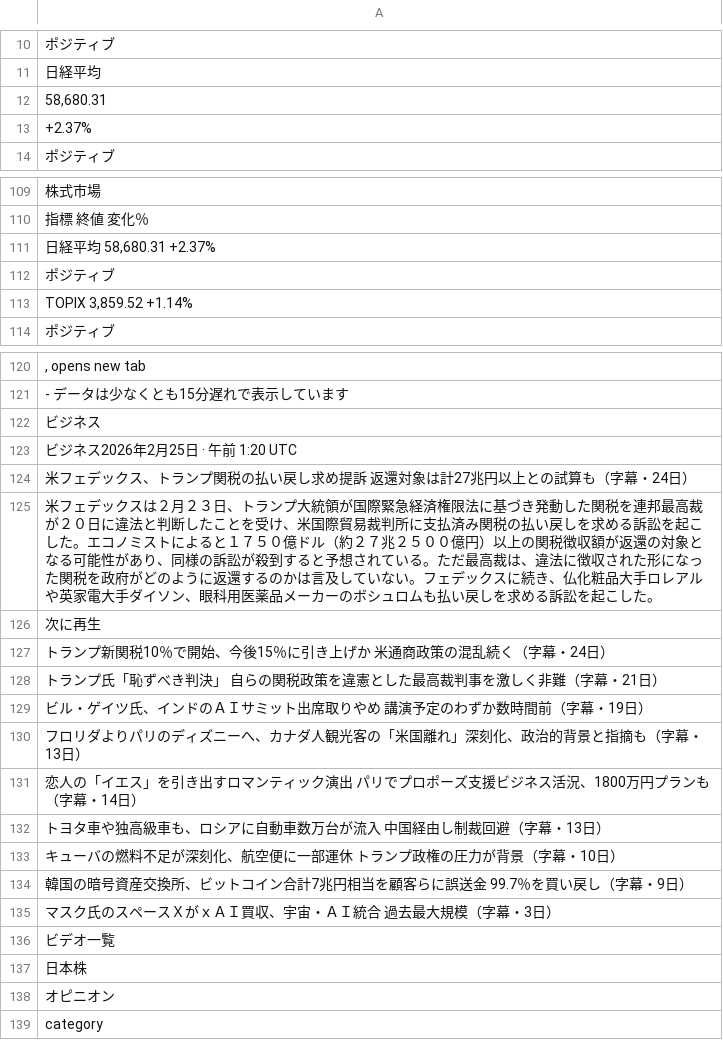
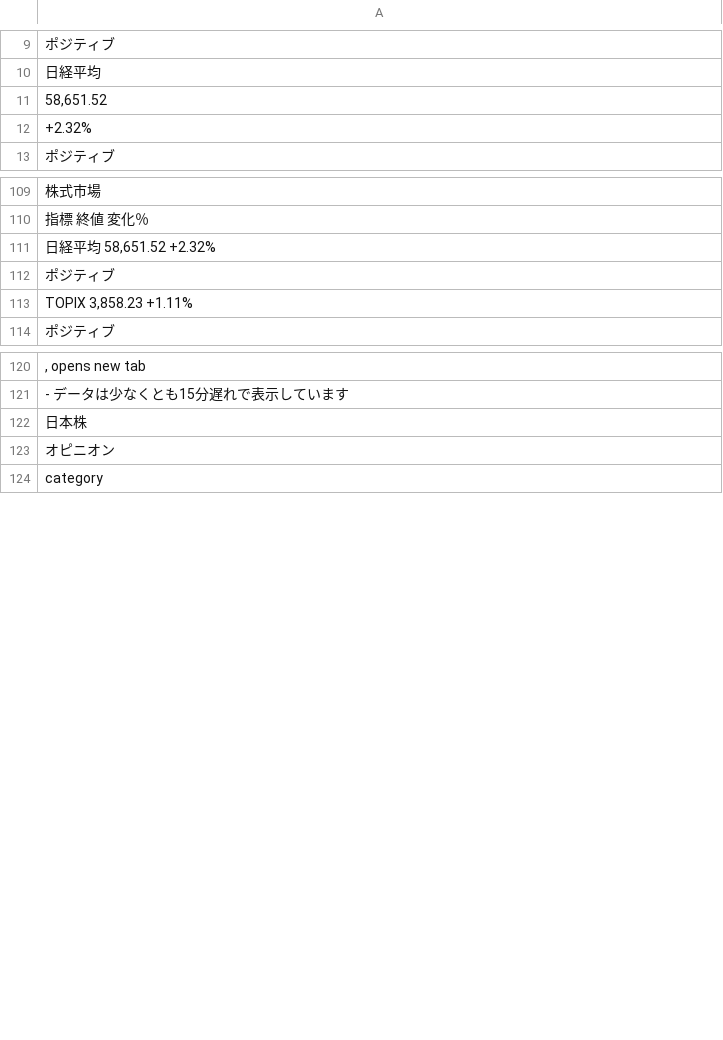
Before and after one commit to keroppa88/news, a CSV file: news_r_markets.csv, drawn as a sheet; only a part is shown, gaps mark what is left out; the diff covers the shown part only.

```diff
--- a/news_r_markets.csv
+++ b/news_r_markets.csv
@@ -11,4 +10,4 @@
 "日経平均"
-"58,680.31"
-"+2.37%"
+"58,651.52"
+"+2.32%"
 "ポジティブ"
@@ -110,5 +110,5 @@
 "指標	終値	変化％"
-"日経平均	58,680.31	+2.37%"
+"日経平均	58,651.52	+2.32%"
 "ポジティブ"
-"TOPIX	3,859.52	+1.14%"
+"TOPIX	3,858.23	+1.11%"
 "ポジティブ"
@@ -121,17 +121,2 @@
 " - データは少なくとも15分遅れで表示しています"
-"ビジネス"
-"ビジネス2026年2月25日 · 午前 1:20 UTC"
-"米フェデックス、トランプ関税の払い戻し求め提訴　返還対象は計27兆円以上との試算も（字幕・24日）"
-"米フェデックスは２月２３日、トランプ大統領が国際緊急経済権限法に基づき発動した関税を連邦最高裁が２０日に違法と判断したことを受け、米国際貿易裁判所に支払済み関税の払い戻しを求める訴訟を起こした。エコノミストによると１７５０億ドル（約２７兆２５００億円）以上の関税徴収額が返還の対象となる可能性があり、同様の訴訟が殺到すると予想されている。ただ最高裁は、違法に徴収された形になった関税を政府がどのように返還するのかは言及していない。フェデックスに続き、仏化粧品大手ロレアルや英家電大手ダイソン、眼科用医薬品メーカーのボシュロムも払い戻しを求める訴訟を起こした。"
-"次に再生"
-"トランプ新関税10％で開始、今後15％に引き上げか　米通商政策の混乱続く（字幕・24日）"
-"トランプ氏「恥ずべき判決」　自らの関税政策を違憲とした最高裁判事を激しく非難（字幕・21日）"
-"ビル・ゲイツ氏、インドのＡＩサミット出席取りやめ　講演予定のわずか数時間前（字幕・19日）"
-"フロリダよりパリのディズニーへ、カナダ人観光客の「米国離れ」深刻化、政治的背景と指摘も（字幕・13日）"
-"恋人の「イエス」を引き出すロマンティック演出　パリでプロポーズ支援ビジネス活況、1800万円プランも（字幕・14日）"
-"トヨタ車や独高級車も、ロシアに自動車数万台が流入　中国経由し制裁回避（字幕・13日）"
-"キューバの燃料不足が深刻化、航空便に一部運休　トランプ政権の圧力が背景（字幕・10日）"
-"韓国の暗号資産交換所、ビットコイン合計7兆円相当を顧客らに誤送金　99.7％を買い戻し（字幕・9日）"
-"マスク氏のスペースＸがｘＡＩ買収、宇宙・ＡＩ統合　過去最大規模（字幕・3日）"
-"ビデオ一覧"
 "日本株"
```
Also changed, not shown: 14 added rows, 7 removed rows and 15 edited cells elsewhere in this file, news.csv, news_2ch.csv, 18 other files.
